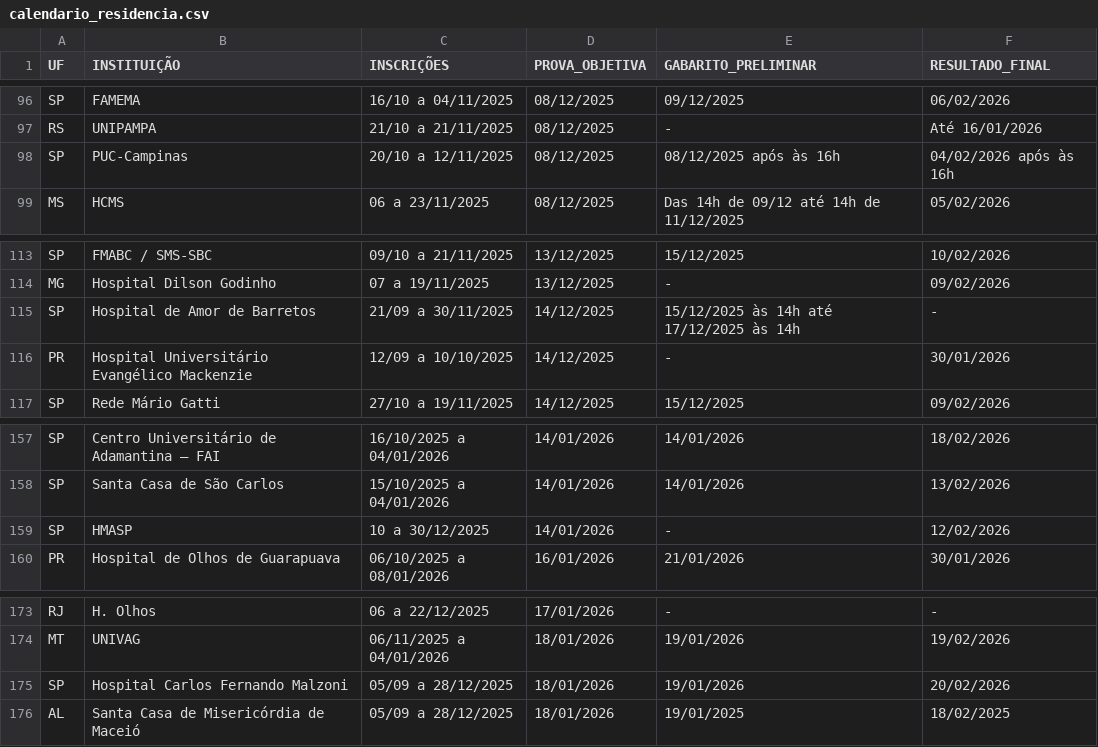
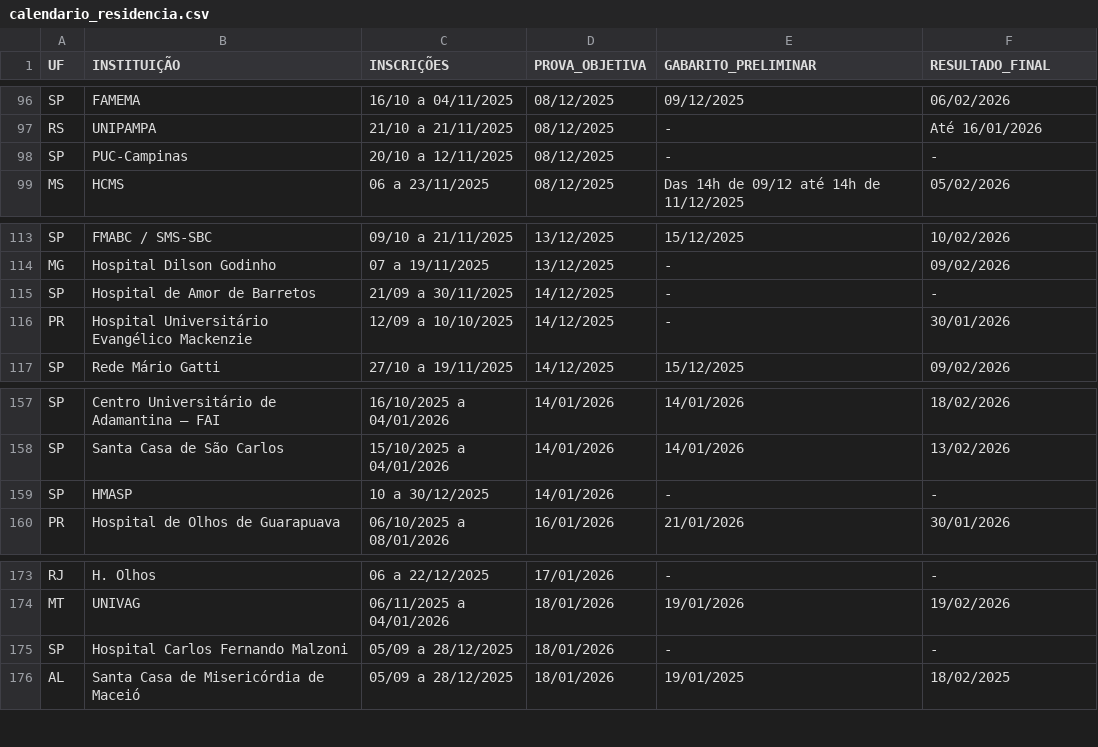
Before and after one commit to cadeteafya/calendario-provas, a CSV file: data/calendario_residencia.csv, drawn as a sheet; only a part is shown, gaps mark what is left out.

```diff
--- a/data/calendario_residencia.csv
+++ b/data/calendario_residencia.csv
@@ -97,3 +97,3 @@ SP,FAMEMA,16/10 a 04/11/2025,08/12/2025,09/12/2025,06/02/2026
 RS,UNIPAMPA,21/10 a 21/11/2025,08/12/2025,-,Até 16/01/2026
-SP,PUC-Campinas,20/10 a 12/11/2025,08/12/2025,08/12/2025 após às 16h,04/02/2026 após às 16h
+SP,PUC-Campinas,20/10 a 12/11/2025,08/12/2025,-,-
 MS,HCMS,06 a 23/11/2025,08/12/2025,Das 14h de 09/12 até 14h de 11/12/2025,05/02/2026
@@ -114,3 +114,3 @@ SP,FMABC / SMS-SBC,09/10 a 21/11/2025,13/12/2025,15/12/2025,10/02/2026
 MG,Hospital Dilson Godinho,07 a 19/11/2025,13/12/2025,-,09/02/2026
-SP,Hospital de Amor de Barretos,21/09 a 30/11/2025,14/12/2025,15/12/2025 às 14h até 17/12/2025 às 14h,-
+SP,Hospital de Amor de Barretos,21/09 a 30/11/2025,14/12/2025,-,-
 PR,Hospital Universitário Evangélico Mackenzie,12/09 a 10/10/2025,14/12/2025,-,30/01/2026
@@ -158,3 +158,3 @@ SP,Centro Universitário de Adamantina – FAI,16/10/2025 a 04/01/2026,14/01/202
 SP,Santa Casa de São Carlos,15/10/2025 a 04/01/2026,14/01/2026,14/01/2026,13/02/2026
-SP,HMASP,10 a 30/12/2025,14/01/2026,-,12/02/2026
+SP,HMASP,10 a 30/12/2025,14/01/2026,-,-
 PR,Hospital de Olhos de Guarapuava,06/10/2025 a 08/01/2026,16/01/2026,21/01/2026,30/01/2026
@@ -174,3 +174,3 @@ RJ,H. Olhos,06 a 22/12/2025,17/01/2026,-,-
 MT,UNIVAG,06/11/2025 a 04/01/2026,18/01/2026,19/01/2026,19/02/2026
-SP,Hospital Carlos Fernando Malzoni,05/09 a 28/12/2025,18/01/2026,19/01/2026,20/02/2026
+SP,Hospital Carlos Fernando Malzoni,05/09 a 28/12/2025,18/01/2026,-,-
 AL,Santa Casa de Misericórdia de Maceió,05/09 a 28/12/2025,18/01/2026,19/01/2025,18/02/2025
```
Also changed, not shown: 2 other files.
